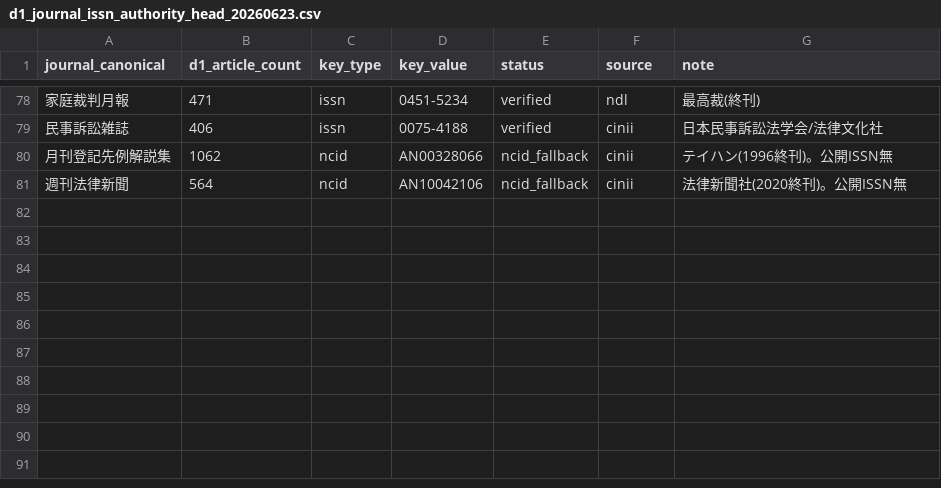
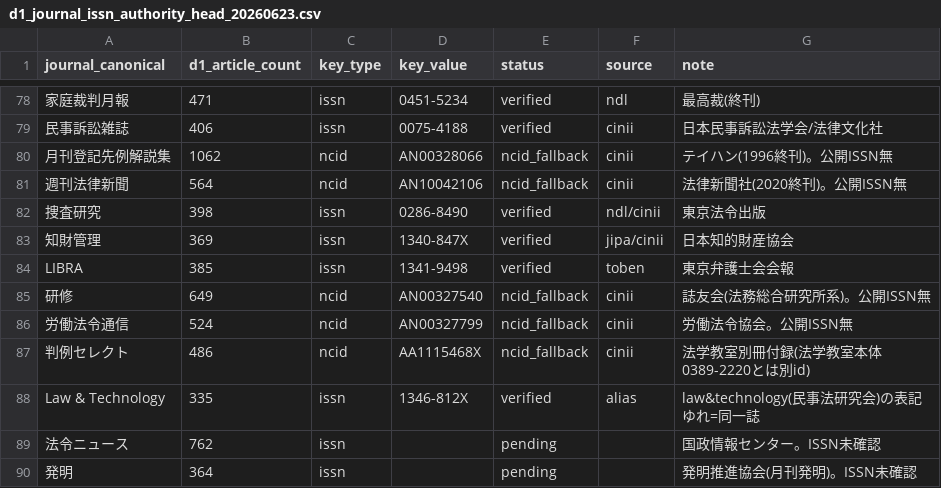
Before and after one commit to asai-dot/Project-codex, a CSV file: artifacts/periodical/d1_journal_issn_authority_head_20260623.csv, drawn as a sheet; only a part is shown, gaps mark what is left out; the diff names each change by its address in the sheet, - before the commit and + after, or states it on an @@ line.

```diff
--- a/artifacts/periodical/d1_journal_issn_authority_head_20260623.csv
+++ b/artifacts/periodical/d1_journal_issn_authority_head_20260623.csv
+row 82: 捜査研究 | 398 | issn | 0286-8490 | verified | ndl/cinii | 東京法令出版
+row 83: 知財管理 | 369 | issn | 1340-847X | verified | jipa/cinii | 日本知的財産協会
+row 84: LIBRA | 385 | issn | 1341-9498 | verified | toben | 東京弁護士会会報
+row 85: 研修 | 649 | ncid | AN00327540 | ncid_fallback | cinii | 誌友会(法務総合研究所系)。公開ISSN無
+row 86: 労働法令通信 | 524 | ncid | AN00327799 | ncid_fallback | cinii | 労働法令協会。公開ISSN無
+row 87: 判例セレクト | 486 | ncid | AA1115468X | ncid_fallback | cinii | 法学教室別冊付録(法学教室本体0389-2220とは別id)
+row 88: Law & Technology | 335 | issn | 1346-812X | verified | alias | law&technology(民事法研究会)の表記ゆれ=同一誌
+row 89: 法令ニュース | 762 | issn |  | pending |  | 国政情報センター。ISSN未確認
+row 90: 発明 | 364 | issn |  | pending |  | 発明推進協会(月刊発明)。ISSN未確認
```
